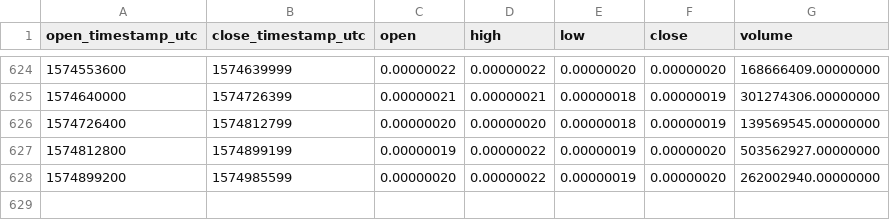
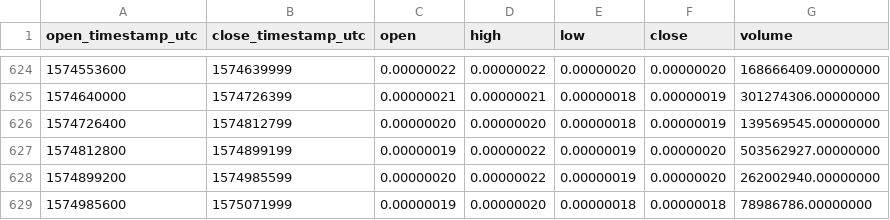
Before and after one commit to cryptobigbro/binance-STORMBTC, a CSV file: binance-STORMBTC-1d.csv, drawn as a sheet; only a part is shown, gaps mark what is left out; the diff names each change by its address in the sheet, - before the commit and + after, or states it on an @@ line.

Commit message:
Update OHLCV data.

```diff
--- a/binance-STORMBTC-1d.csv
+++ b/binance-STORMBTC-1d.csv
+row 629: 1574985600 | 1575071999 | 0.00000019 | 0.00000020 | 0.00000018 | 0.00000018 | 78986786.00000000
```
Also changed, not shown: 1 other file.
